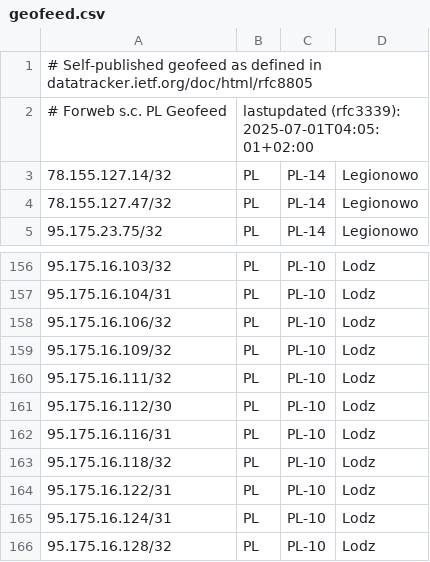
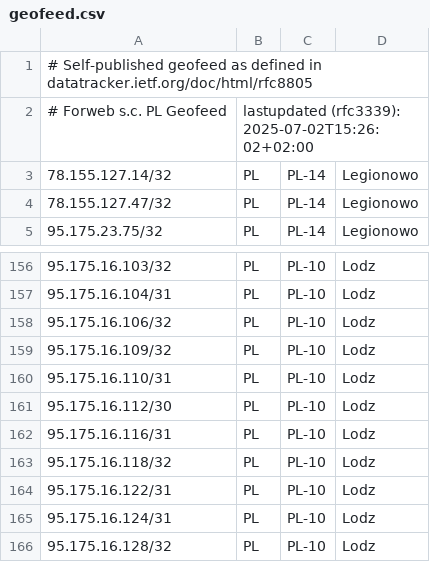
Before and after one commit to forwebpl/geofeed, a CSV file: geofeed.csv, drawn as a sheet; only a part is shown, gaps mark what is left out.

Commit message:
updated

```diff
--- a/geofeed.csv
+++ b/geofeed.csv
@@ -1,3 +1,3 @@
 # Self-published geofeed as defined in datatracker.ietf.org/doc/html/rfc8805
-# Forweb s.c. PL Geofeed,lastupdated (rfc3339): 2025-07-01T04:05:01+02:00
+# Forweb s.c. PL Geofeed,lastupdated (rfc3339): 2025-07-02T15:26:02+02:00
 78.155.127.14/32,PL,PL-14,Legionowo,
@@ -159,3 +159,3 @@
 95.175.16.109/32,PL,PL-10,Lodz,
-95.175.16.111/32,PL,PL-10,Lodz,
+95.175.16.110/31,PL,PL-10,Lodz,
 95.175.16.112/30,PL,PL-10,Lodz,
```
